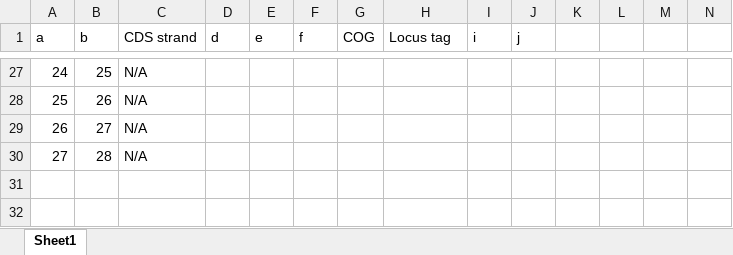
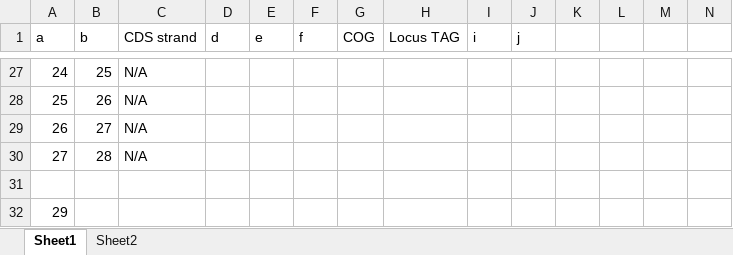
Before and after one commit to AKNeyugn/High-Density-Transposon-Mutant-Library, an Excel workbook: PracticeSheet.xlsx, sheet Sheet1, drawn as a sheet; only a part is shown, gaps mark what is left out; values as stored, in another font and other column widths than the file's, no borders; the diff names each change by its address in the sheet, - before the commit and + after, or states it on an @@ line.

```diff
--- a/PracticeSheet.xlsx (sheet Sheet1)
+++ b/PracticeSheet.xlsx (sheet Sheet1)
+sheet tab: Sheet2
-H1: Locus tag
+H1: Locus TAG
+row 31: (empty)
+row 32: 29
```
Also changed, not shown: ProcessedMutantLibrary.xlsx, 1 other file.
